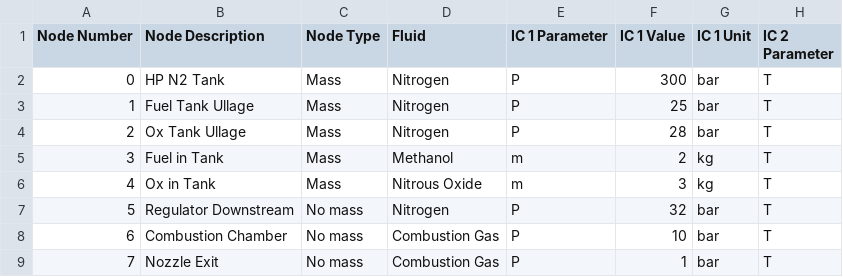
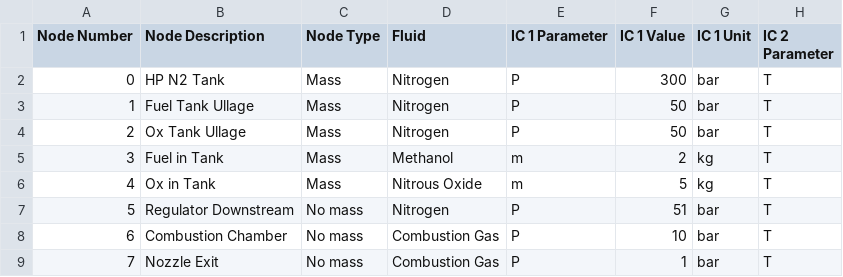
Before and after one commit to icl-rocketry/Bipropellant-Propulsion-System-Model, a CSV file: Simplified_Prop_System_1.csv, drawn as a sheet; only a part is shown; the diff names each change by its address in the sheet, - before the commit and + after, or states it on an @@ line.

```diff
--- a/Simplified_Prop_System_1.csv
+++ b/Simplified_Prop_System_1.csv
-F3 (IC 1 Value): 25
+F3 (IC 1 Value): 50
-F4 (IC 1 Value): 28
+F4 (IC 1 Value): 50
-F6 (IC 1 Value): 3
+F6 (IC 1 Value): 5
-F7 (IC 1 Value): 32
+F7 (IC 1 Value): 51
```
Also changed, not shown: 1 other file.
